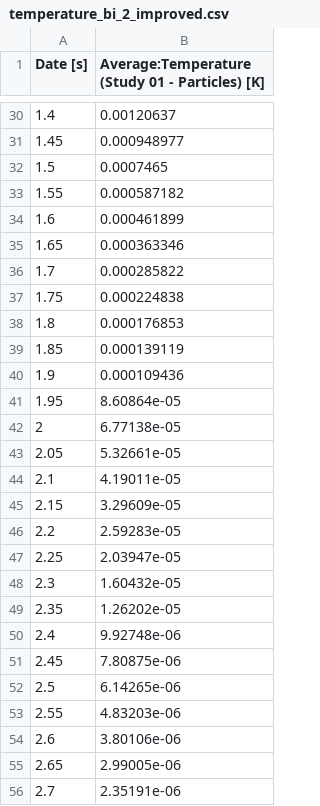
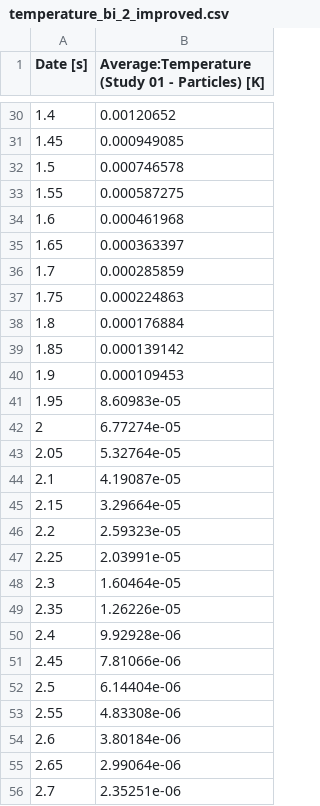
Before and after one commit to lucillalmeida/doutorado-validacoes, a CSV file: cooling_particle/Post-processing/temperature_bi_2_improved.csv, drawn as a sheet; only a part is shown, gaps mark what is left out; the diff covers the shown part only.

```diff
--- a/cooling_particle/Post-processing/temperature_bi_2_improved.csv
+++ b/cooling_particle/Post-processing/temperature_bi_2_improved.csv
@@ -30,27 +30,27 @@
-1.4,0.00120637
-1.45,0.000948977
-1.5,0.0007465
-1.55,0.000587182
-1.6,0.000461899
-1.65,0.000363346
-1.7,0.000285822
-1.75,0.000224838
-1.8,0.000176853
-1.85,0.000139119
-1.9,0.000109436
-1.95,8.60864e-05
-2,6.77138e-05
-2.05,5.32661e-05
-2.1,4.19011e-05
-2.15,3.29609e-05
-2.2,2.59283e-05
-2.25,2.03947e-05
-2.3,1.60432e-05
-2.35,1.26202e-05
-2.4,9.92748e-06
-2.45,7.80875e-06
-2.5,6.14265e-06
-2.55,4.83203e-06
-2.6,3.80106e-06
-2.65,2.99005e-06
-2.7,2.35191e-06
+1.4,0.00120652
+1.45,0.000949085
+1.5,0.000746578
+1.55,0.000587275
+1.6,0.000461968
+1.65,0.000363397
+1.7,0.000285859
+1.75,0.000224863
+1.8,0.000176884
+1.85,0.000139142
+1.9,0.000109453
+1.95,8.60983e-05
+2,6.77274e-05
+2.05,5.32764e-05
+2.1,4.19087e-05
+2.15,3.29664e-05
+2.2,2.59323e-05
+2.25,2.03991e-05
+2.3,1.60464e-05
+2.35,1.26226e-05
+2.4,9.92928e-06
+2.45,7.81066e-06
+2.5,6.14404e-06
+2.55,4.83308e-06
+2.6,3.80184e-06
+2.65,2.99064e-06
+2.7,2.35251e-06
```
Also changed, not shown: 73 edited cells elsewhere in this file, cooling_particle/Post-processing/temperature_bi_01_improved.csv, cooling_particle/Post-processing/temperature_bi_5_improved.csv, 1 other file.
